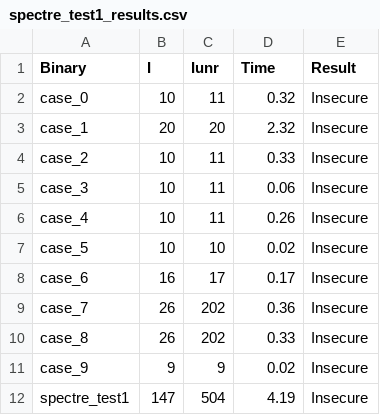
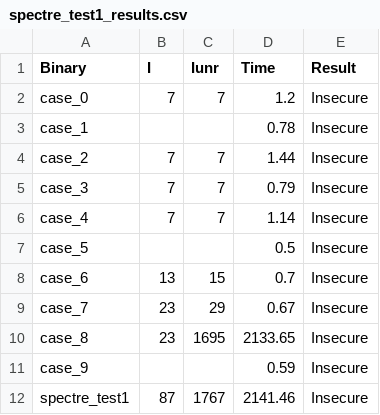
Before and after one commit to YBushi/angr-speculative-pht, a CSV file: angr-spec/results/spectre_test1_results.csv, drawn as a sheet.

```diff
--- a/angr-spec/results/spectre_test1_results.csv
+++ b/angr-spec/results/spectre_test1_results.csv
@@ -1,12 +1,12 @@
 Binary,I,Iunr,Time,Result
-case_0,10,11,0.32,Insecure
-case_1,20,20,2.32,Insecure
-case_2,10,11,0.33,Insecure
-case_3,10,11,0.06,Insecure
-case_4,10,11,0.26,Insecure
-case_5,10,10,0.02,Insecure
-case_6,16,17,0.17,Insecure
-case_7,26,202,0.36,Insecure
-case_8,26,202,0.33,Insecure
-case_9,9,9,0.02,Insecure
-spectre_test1,147,504,4.19,Insecure
+case_0,7,7,1.2,Insecure
+case_1,,,0.78,Insecure
+case_2,7,7,1.44,Insecure
+case_3,7,7,0.79,Insecure
+case_4,7,7,1.14,Insecure
+case_5,,,0.5,Insecure
+case_6,13,15,0.7,Insecure
+case_7,23,29,0.67,Insecure
+case_8,23,1695,2133.65,Insecure
+case_9,,,0.59,Insecure
+spectre_test1,87,1767,2141.46,Insecure
```
Also changed, not shown: angr-spec/results/spectre_test3_results.csv, angr-spec/results/spectrev1_results.csv, 12 other files.
